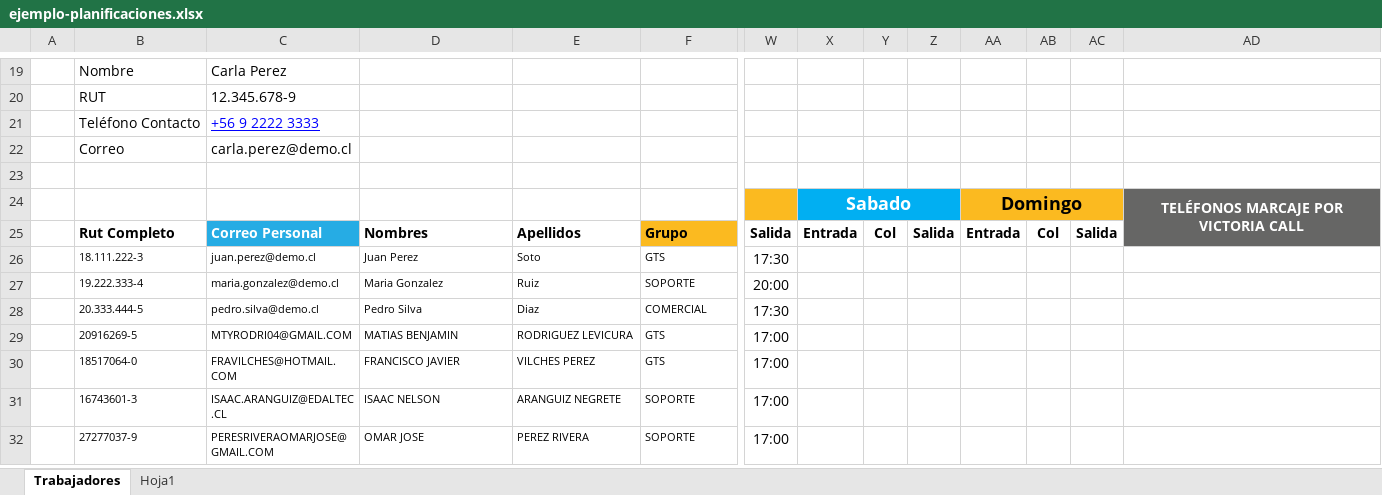
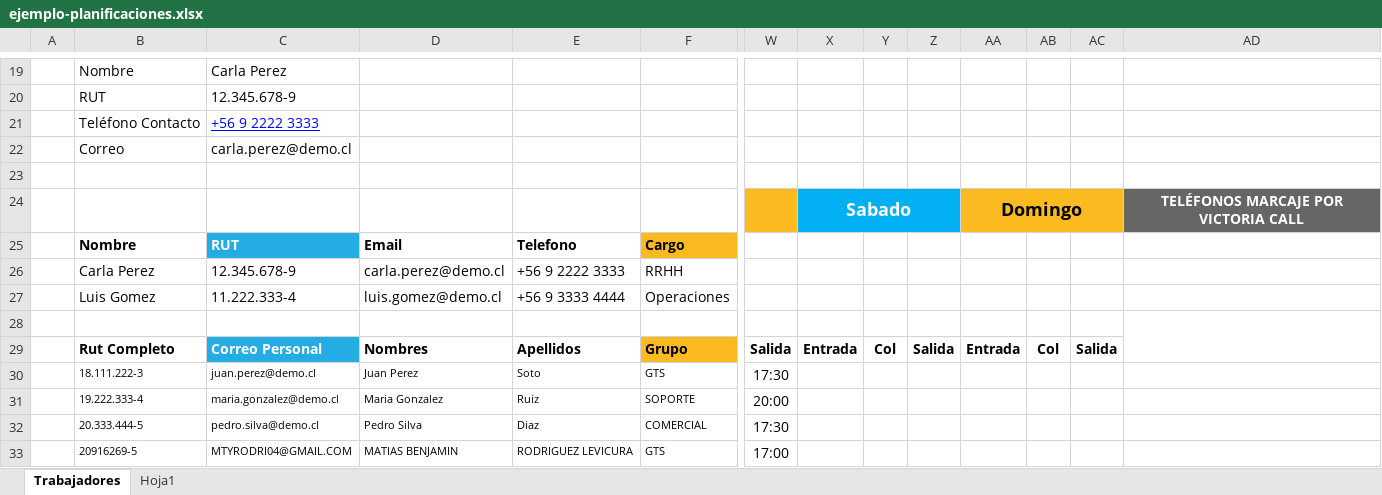
Before and after one commit to lalorirorero/v0-v0onboardingturnosmvp2main, an Excel workbook: examples/ejemplo-planificaciones.xlsx, sheet Trabajadores, drawn as a sheet; only a part is shown, gaps mark what is left out; the shorter side is filled out with more unchanged rows; values as stored, in another font and other column widths than the file's, no borders; charts and pictures not drawn; removed rows and columns are numbered as before the commit, all else as after; rows hold the shown columns only; the diff names each change by its address in the sheet, - before the commit and + after, or states it on an @@ line.

Commit message:
Add admin table to excel

```diff
--- a/examples/ejemplo-planificaciones.xlsx (sheet Trabajadores)
+++ b/examples/ejemplo-planificaciones.xlsx (sheet Trabajadores)
-AD24:AD25 merged
+row 25:  | Nombre | RUT | Email | Telefono | Cargo
+row 26:  | Carla Perez | 12.345.678-9 | carla.perez@demo.cl | +56 9 2222 3333 | RRHH
+row 27:  | Luis Gomez | 11.222.333-4 | luis.gomez@demo.cl | +56 9 3333 4444 | Operaciones
+row 28: (empty)
-AD29 fill: #666665
+AD29 fill: none
```
Also changed, not shown: 1 other file.
